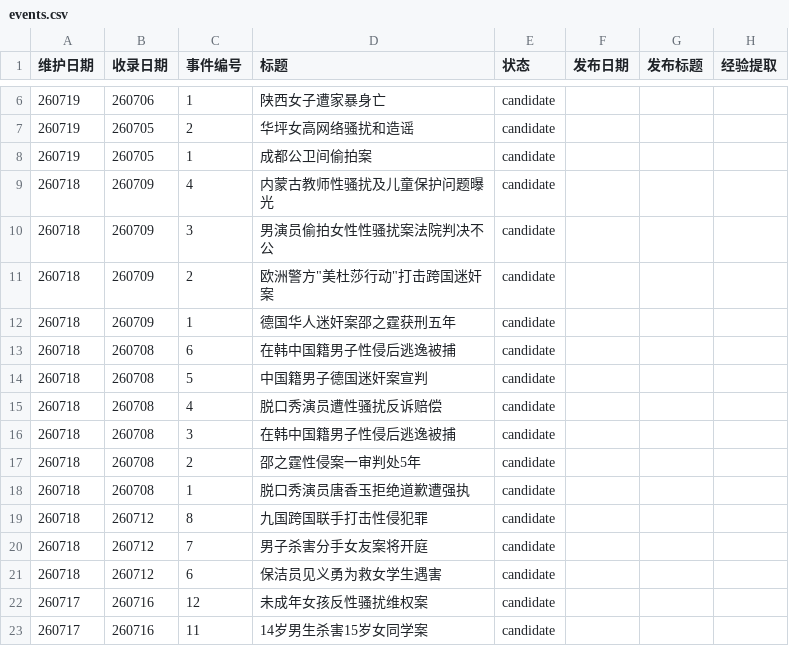
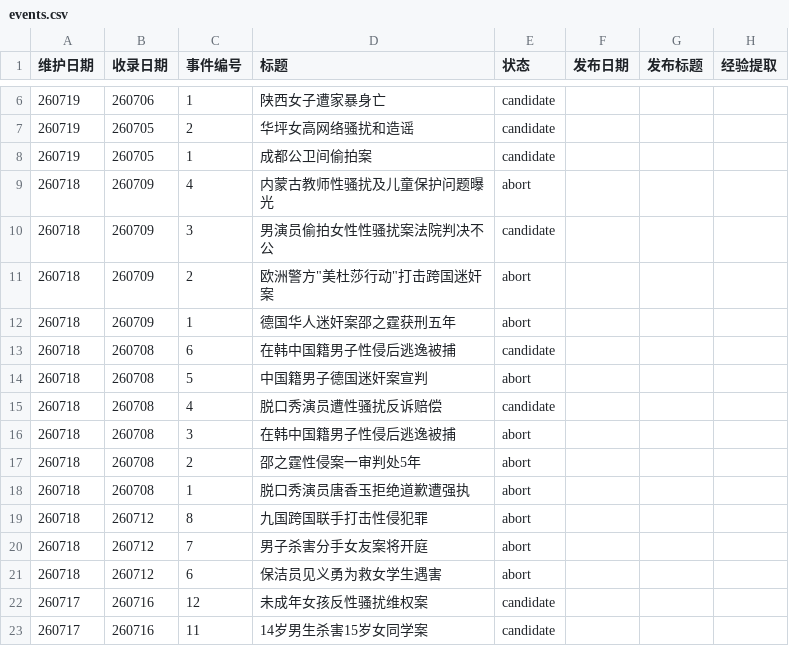
Before and after one commit to Watcher-Palace/auto-watcher, a CSV file: _pipeline/events.csv, drawn as a sheet; only a part is shown, gaps mark what is left out.

```diff
--- a/_pipeline/events.csv
+++ b/_pipeline/events.csv
@@ -8,15 +8,15 @@
 260719,260705,1,成都公卫间偷拍案,candidate,,,
-260718,260709,4,内蒙古教师性骚扰及儿童保护问题曝光,candidate,,,
+260718,260709,4,内蒙古教师性骚扰及儿童保护问题曝光,abort,,,
 260718,260709,3,男演员偷拍女性性骚扰案法院判决不公,candidate,,,
-260718,260709,2,"欧洲警方""美杜莎行动""打击跨国迷奸案",candidate,,,
-260718,260709,1,德国华人迷奸案邵之霆获刑五年,candidate,,,
+260718,260709,2,"欧洲警方""美杜莎行动""打击跨国迷奸案",abort,,,
+260718,260709,1,德国华人迷奸案邵之霆获刑五年,abort,,,
 260718,260708,6,在韩中国籍男子性侵后逃逸被捕,candidate,,,
-260718,260708,5,中国籍男子德国迷奸案宣判,candidate,,,
+260718,260708,5,中国籍男子德国迷奸案宣判,abort,,,
 260718,260708,4,脱口秀演员遭性骚扰反诉赔偿,candidate,,,
-260718,260708,3,在韩中国籍男子性侵后逃逸被捕,candidate,,,
-260718,260708,2,邵之霆性侵案一审判处5年,candidate,,,
-260718,260708,1,脱口秀演员唐香玉拒绝道歉遭强执,candidate,,,
-260718,260712,8,九国跨国联手打击性侵犯罪,candidate,,,
-260718,260712,7,男子杀害分手女友案将开庭,candidate,,,
-260718,260712,6,保洁员见义勇为救女学生遇害,candidate,,,
+260718,260708,3,在韩中国籍男子性侵后逃逸被捕,abort,,,
+260718,260708,2,邵之霆性侵案一审判处5年,abort,,,
+260718,260708,1,脱口秀演员唐香玉拒绝道歉遭强执,abort,,,
+260718,260712,8,九国跨国联手打击性侵犯罪,abort,,,
+260718,260712,7,男子杀害分手女友案将开庭,abort,,,
+260718,260712,6,保洁员见义勇为救女学生遇害,abort,,,
 260717,260716,12,未成年女孩反性骚扰维权案,candidate,,,
```
Also changed, not shown: 4 other files.
